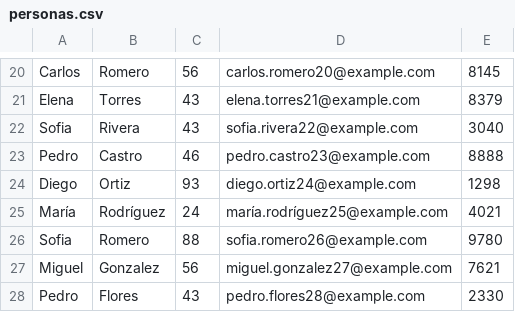
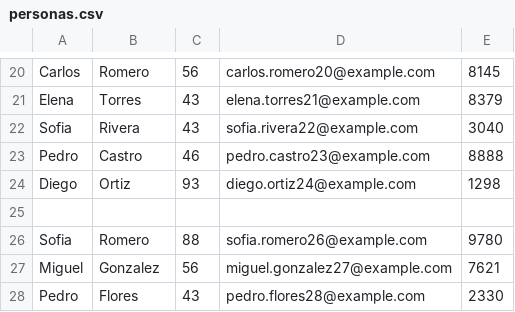
Before and after one commit to Dansuso/AISIA, a CSV file: proyectoProg3/resources/data/personas.csv, drawn as a sheet; only a part is shown, gaps mark what is left out; the diff names each change by its address in the sheet, - before the commit and + after, or states it on an @@ line.

Commit message:
Reducir tamaño CSV(Demasiados registros)
Tardaba demasiado en crear la DB y no aportaba valor

```diff
--- a/proyectoProg3/resources/data/personas.csv
+++ b/proyectoProg3/resources/data/personas.csv
-row 25: María | Rodríguez | 24 | maría.rodríguez25@example.com | 4021
+row 25: (empty)
```
